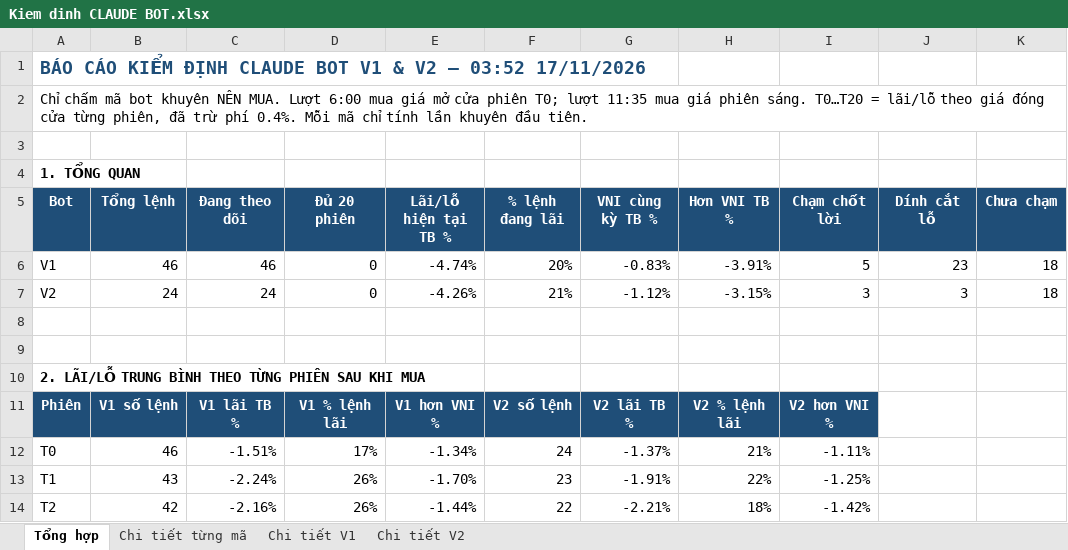
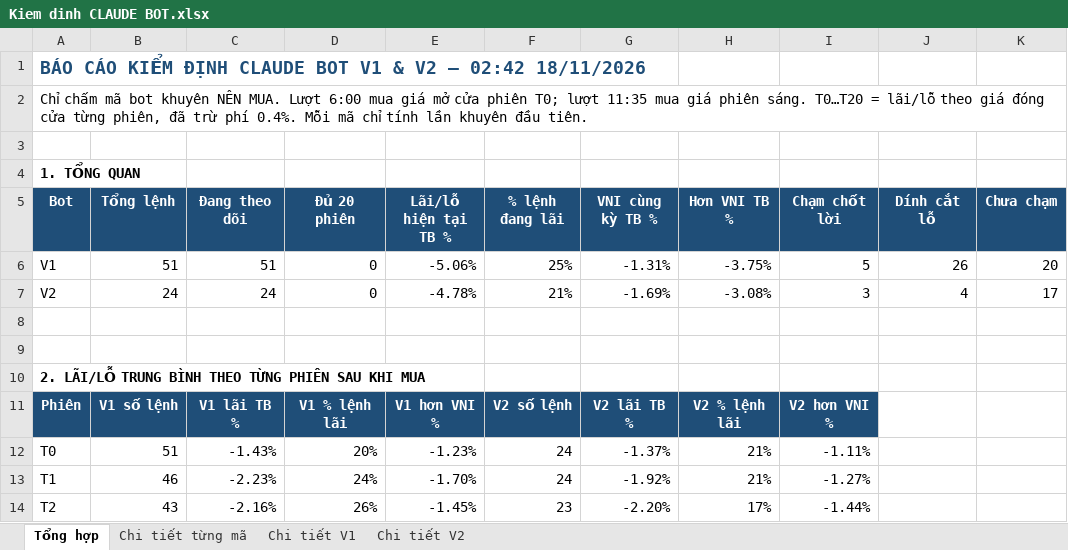
Before and after one commit to karenmanucian1-commits/Top-5-Co-Phieu-Hang-Ngay-Claude, an Excel workbook: data/reports/Kiem dinh CLAUDE BOT.xlsx, sheet Tổng hợp, drawn as a sheet; only a part is shown; values as stored, in another font and other column widths than the file's, no borders; conditional formats not drawn; the diff covers the shown part only; the diff names each change by its address in the sheet, - before the commit and + after, or states it on an @@ line.

```diff
--- a/data/reports/Kiem dinh CLAUDE BOT.xlsx (sheet Tổng hợp)
+++ b/data/reports/Kiem dinh CLAUDE BOT.xlsx (sheet Tổng hợp)
-A1 (Bot): …V2 – 03:52 17/11/2026
+A1 (Bot): …V2 – 02:42 18/11/2026
-B6 (Tổng lệnh): 46
+B6 (Tổng lệnh): 51
-C6 (Đang theo dõi): 46
+C6 (Đang theo dõi): 51
-E6 (Lãi/lỗ hiện tại TB %): -4.74%
+E6 (Lãi/lỗ hiện tại TB %): -5.06%
-F6 (% lệnh đang lãi): 20%
+F6 (% lệnh đang lãi): 25%
-G6 (VNI cùng kỳ TB %): -0.83%
+G6 (VNI cùng kỳ TB %): -1.31%
-H6 (Hơn VNI TB %): -3.91%
+H6 (Hơn VNI TB %): -3.75%
-J6 (Dính cắt lỗ): 23
+J6 (Dính cắt lỗ): 26
-K6 (Chưa chạm): 18
+K6 (Chưa chạm): 20
-E7 (Lãi/lỗ hiện tại TB %): -4.26%
+E7 (Lãi/lỗ hiện tại TB %): -4.78%
-G7 (VNI cùng kỳ TB %): -1.12%
+G7 (VNI cùng kỳ TB %): -1.69%
-H7 (Hơn VNI TB %): -3.15%
+H7 (Hơn VNI TB %): -3.08%
-J7 (Dính cắt lỗ): 3
+J7 (Dính cắt lỗ): 4
-K7 (Chưa chạm): 18
+K7 (Chưa chạm): 17
-B12 (Tổng lệnh): 46
+B12 (Tổng lệnh): 51
-C12 (Đang theo dõi): -1.51%
+C12 (Đang theo dõi): -1.43%
-D12 (Đủ 20 phiên): 17%
+D12 (Đủ 20 phiên): 20%
-E12 (Lãi/lỗ hiện tại TB %): -1.34%
+E12 (Lãi/lỗ hiện tại TB %): -1.23%
-B13 (Tổng lệnh): 43
+B13 (Tổng lệnh): 46
-C13 (Đang theo dõi): -2.24%
+C13 (Đang theo dõi): -2.23%
-D13 (Đủ 20 phiên): 26%
+D13 (Đủ 20 phiên): 24%
-F13 (% lệnh đang lãi): 23
+F13 (% lệnh đang lãi): 24
-G13 (VNI cùng kỳ TB %): -1.91%
+G13 (VNI cùng kỳ TB %): -1.92%
-H13 (Hơn VNI TB %): 22%
+H13 (Hơn VNI TB %): 21%
-I13 (Chạm chốt lời): -1.25%
+I13 (Chạm chốt lời): -1.27%
-B14 (Tổng lệnh): 42
+B14 (Tổng lệnh): 43
-E14 (Lãi/lỗ hiện tại TB %): -1.44%
+E14 (Lãi/lỗ hiện tại TB %): -1.45%
-F14 (% lệnh đang lãi): 22
+F14 (% lệnh đang lãi): 23
-G14 (VNI cùng kỳ TB %): -2.21%
+G14 (VNI cùng kỳ TB %): -2.20%
-H14 (Hơn VNI TB %): 18%
+H14 (Hơn VNI TB %): 17%
-I14 (Chạm chốt lời): -1.42%
+I14 (Chạm chốt lời): -1.44%
```
Also changed, not shown: 85 edited cells elsewhere in this sheet, sheet Chi tiết từng mã, sheet Chi tiết V1, sheet Chi tiết V2, 2 other files.
